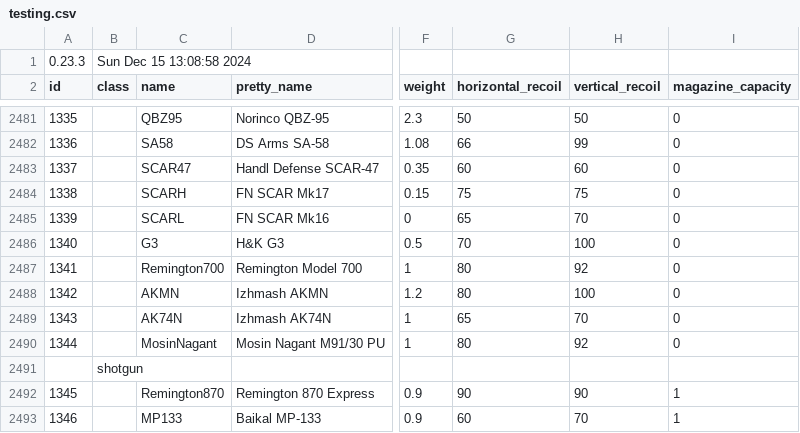
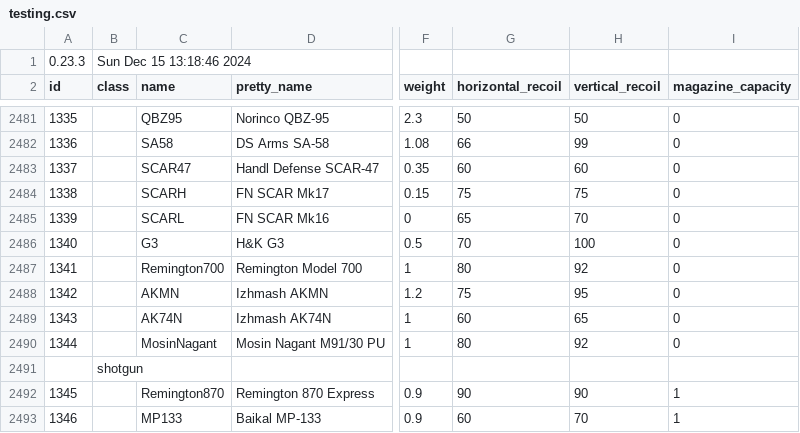
Before and after one commit to refact0r/deadline-balancing, a CSV file: testing.csv, drawn as a sheet; only a part is shown, gaps mark what is left out; the diff names each change by its address in the sheet, - before the commit and + after, or states it on an @@ line.

Commit message:
test ak base buff

```diff
--- a/testing.csv
+++ b/testing.csv
-B1 (class): Sun Dec 15 13:08:58 2024
+B1 (class): Sun Dec 15 13:18:46 2024
-G2488 (horizontal_recoil): 80
+G2488 (horizontal_recoil): 75
-H2488 (vertical_recoil): 100
+H2488 (vertical_recoil): 95
-G2489 (horizontal_recoil): 65
+G2489 (horizontal_recoil): 60
-H2489 (vertical_recoil): 70
+H2489 (vertical_recoil): 65
```
